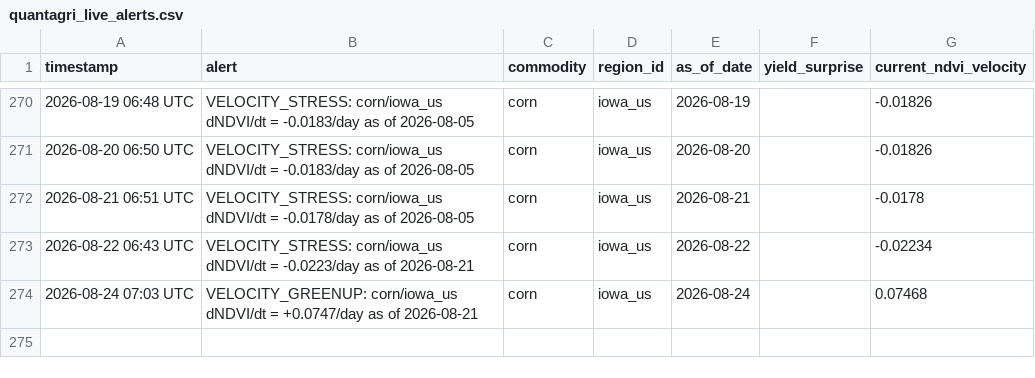
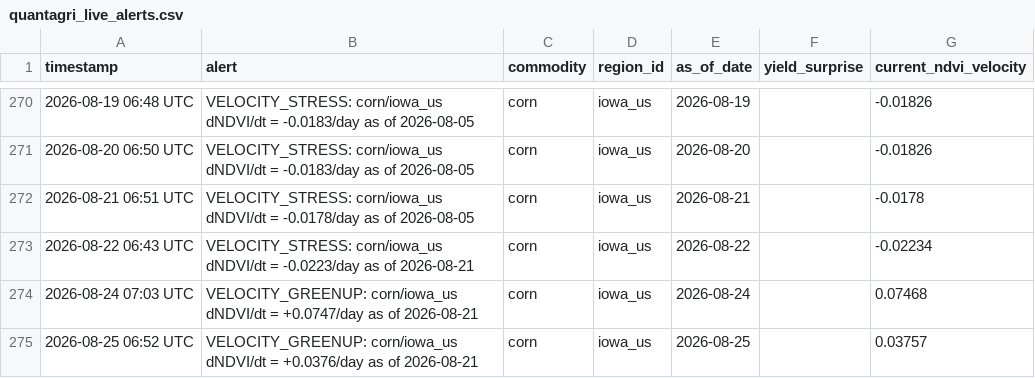
Before and after one commit to rmkenv/quantag, a CSV file: quantagri_live/quantagri_live_alerts.csv, drawn as a sheet; only a part is shown, gaps mark what is left out; the diff names each change by its address in the sheet, - before the commit and + after, or states it on an @@ line.

```diff
--- a/quantagri_live/quantagri_live_alerts.csv
+++ b/quantagri_live/quantagri_live_alerts.csv
+row 275: 2026-08-25 06:52 UTC | VELOCITY_GREENUP: corn/iowa_us dNDVI/dt = +0.0376/day as of 2026-08-21 | corn | iowa_us | 2026-08-25 |  | 0.03757
```
Also changed, not shown: quantagri_live/quantagri_live_results.csv, quantagri_live/quantagri_signal_scorecard.csv.
